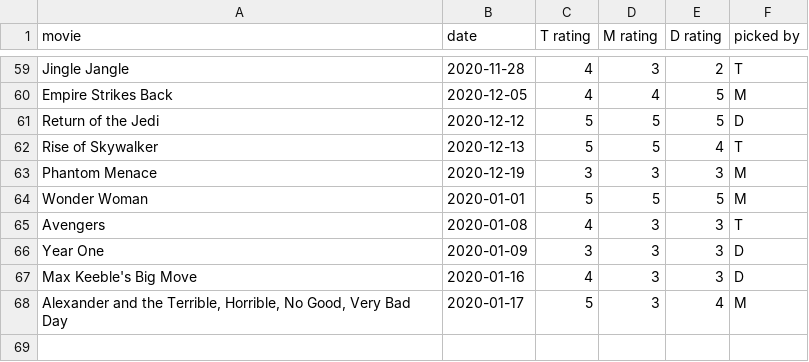
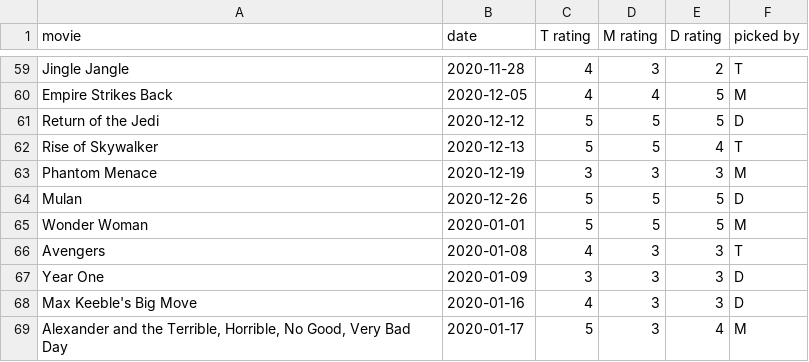
Before and after one commit to cowmatty/movies, a CSV file: movies.csv, drawn as a sheet; only a part is shown, gaps mark what is left out; the diff names each change by its address in the sheet, - before the commit and + after, or states it on an @@ line.

Commit message:
add Mulan

```diff
--- a/movies.csv
+++ b/movies.csv
+row 64: Mulan | 2020-12-26 | 5 | 5 | 5 | D
```
